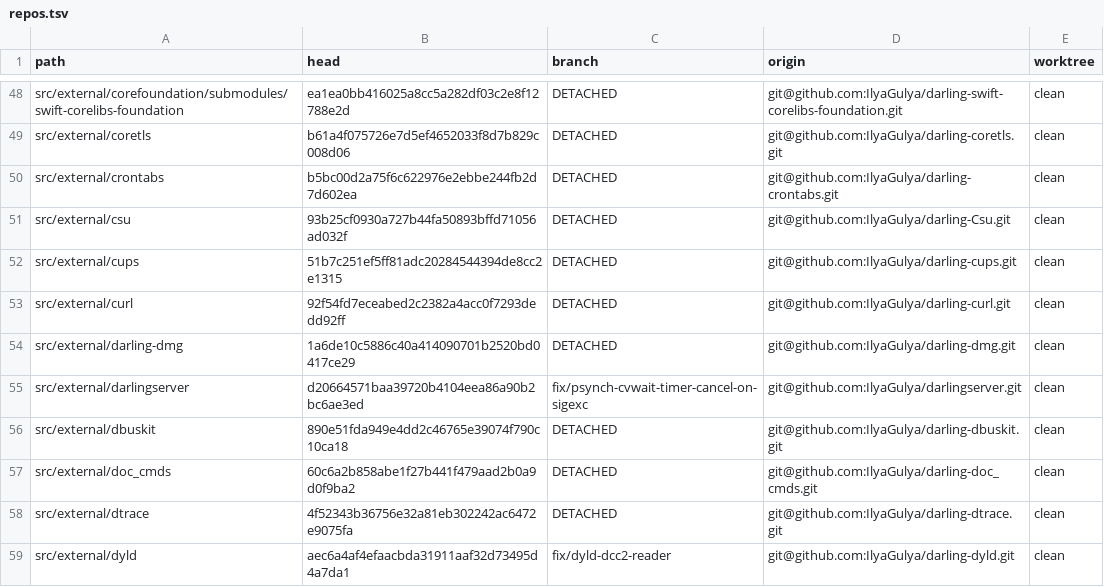
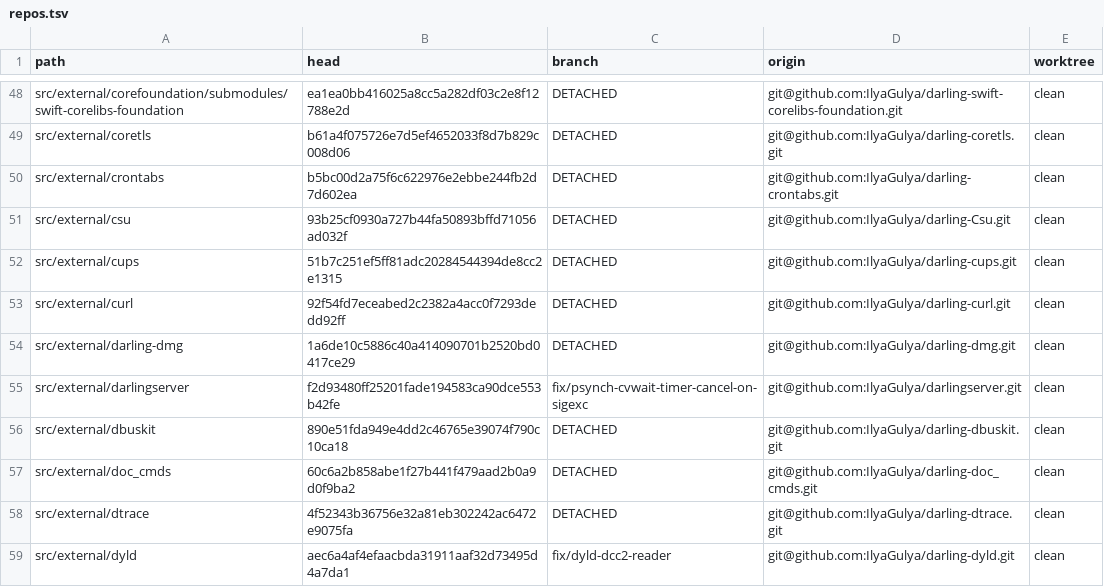
Before and after one commit to IlyaGulya/darling-workspace, a TSV file: state/repos.tsv, drawn as a sheet; only a part is shown, gaps mark what is left out.

```diff
--- a/state/repos.tsv
+++ b/state/repos.tsv
@@ -54,3 +54,3 @@ src/external/curl	92f54fd7eceabed2c2382a4acc0f7293dedd92ff	DETACHED	git@github.c
 src/external/darling-dmg	1a6de10c5886c40a414090701b2520bd0417ce29	DETACHED	git@github.com:IlyaGulya/darling-dmg.git	clean
-src/external/darlingserver	d20664571baa39720b4104eea86a90b2bc6ae3ed	fix/psynch-cvwait-timer-cancel-on-sigexc	git@github.com:IlyaGulya/darlingserver.git	clean
+src/external/darlingserver	f2d93480ff25201fade194583ca90dce553b42fe	fix/psynch-cvwait-timer-cancel-on-sigexc	git@github.com:IlyaGulya/darlingserver.git	clean
 src/external/dbuskit	890e51fda949e4dd2c46765e39074f790c10ca18	DETACHED	git@github.com:IlyaGulya/darling-dbuskit.git	clean
```
Also changed, not shown: 5 other files.
